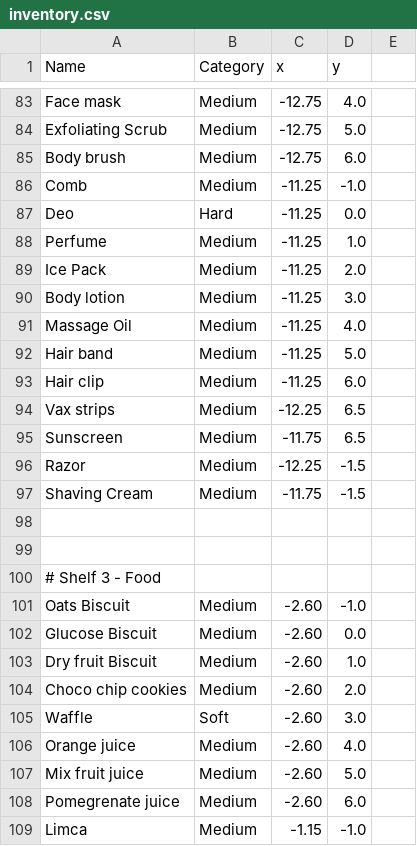
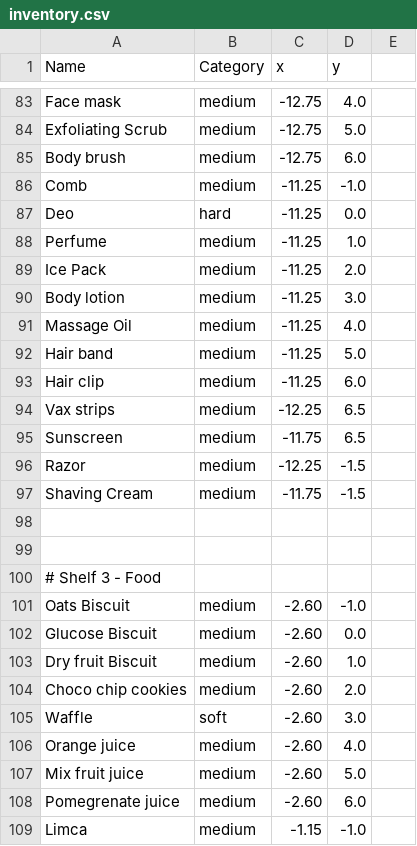
Before and after one commit to Zombiesalad1337/Shopify, a CSV file: parts/src/inventory.csv, drawn as a sheet; only a part is shown, gaps mark what is left out; the diff covers the shown part only; the diff names each change by its address in the sheet, - before the commit and + after, or states it on an @@ line.

```diff
--- a/parts/src/inventory.csv
+++ b/parts/src/inventory.csv
-B83:B86 (Category): Medium
+B83:B86 (Category): medium
-B87 (Category): Hard
+B87 (Category): hard
-B88:B97 (Category): Medium
+B88:B97 (Category): medium
-B101:B104 (Category): Medium
+B101:B104 (Category): medium
-B105 (Category): Soft
+B105 (Category): soft
-B106:B109 (Category): Medium
+B106:B109 (Category): medium
```
Also changed, not shown: 74 edited cells elsewhere in this file, 5 other files.
